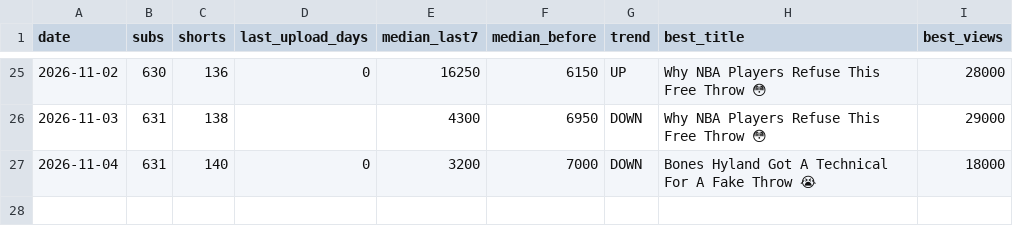
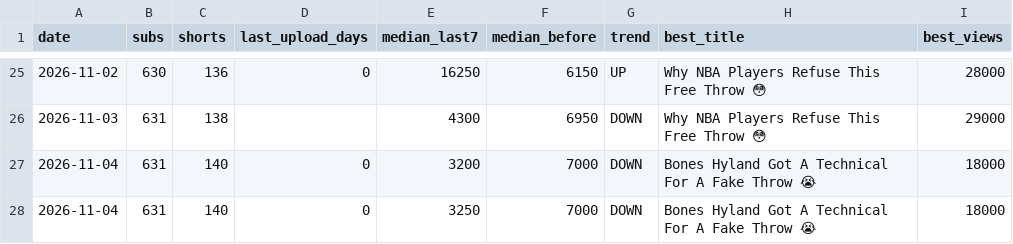
Before and after one commit to shsdhd99-netizen/metasports-shorts, a CSV file: Tools/data/channel_log.csv, drawn as a sheet; only a part is shown, gaps mark what is left out; the diff names each change by its address in the sheet, - before the commit and + after, or states it on an @@ line.

```diff
--- a/Tools/data/channel_log.csv
+++ b/Tools/data/channel_log.csv
+row 28: 2026-11-04 | 631 | 140 | 0 | 3250 | 7000 | DOWN | Bones Hyland Got A Technical For A Fake Throw 😭 | 18000
```
Also changed, not shown: Research Notes/Studio exports/api/daily 2026-11-04.csv, 2 other files.
